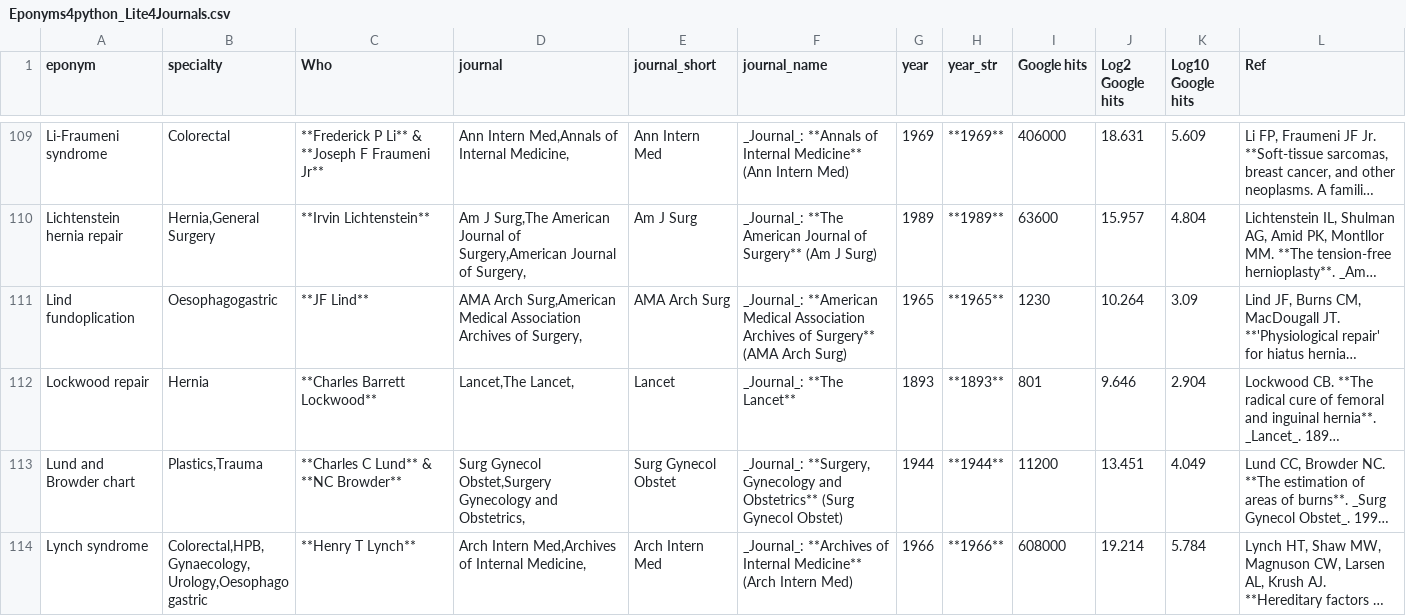
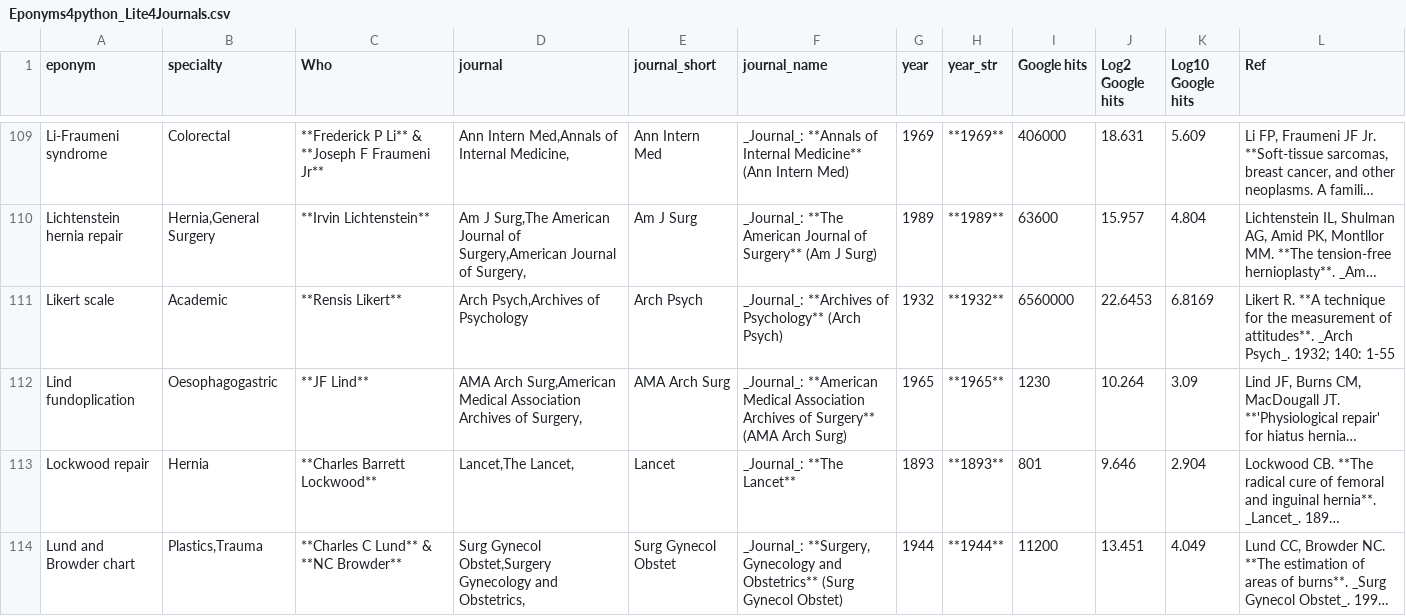
Before and after one commit to HayesAJ83/SurgicalEps_01, a CSV file: Eponyms4python_Lite4Journals.csv, drawn as a sheet; only a part is shown, gaps mark what is left out; the shorter side is filled out with more unchanged rows; long unchanged cells end in …; the diff names each change by its address in the sheet, - before the commit and + after, or states it on an @@ line.

```diff
--- a/Eponyms4python_Lite4Journals.csv
+++ b/Eponyms4python_Lite4Journals.csv
+row 111: Likert scale | Academic | **Rensis Likert** | Arch Psych,Archives of Psychology | Arch Psych | _Journal_: **Archives of Psychology** (Arch Psych) | 1932 | **1932** | 6560000 | 22.6453 | 6.8169 | Likert R. **A technique for the measurement of attitudes**. _Arch Psych_. 1932; 140: 1-55
```
Also changed, not shown: Eponyms4python_Lite.csv.
